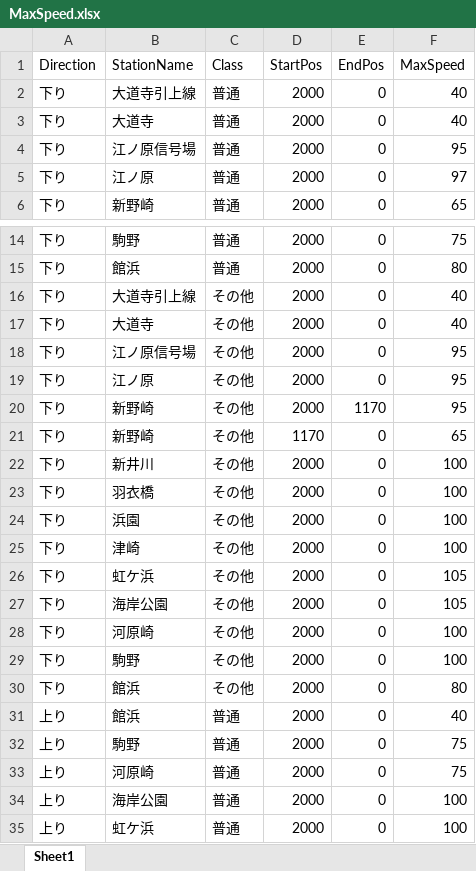
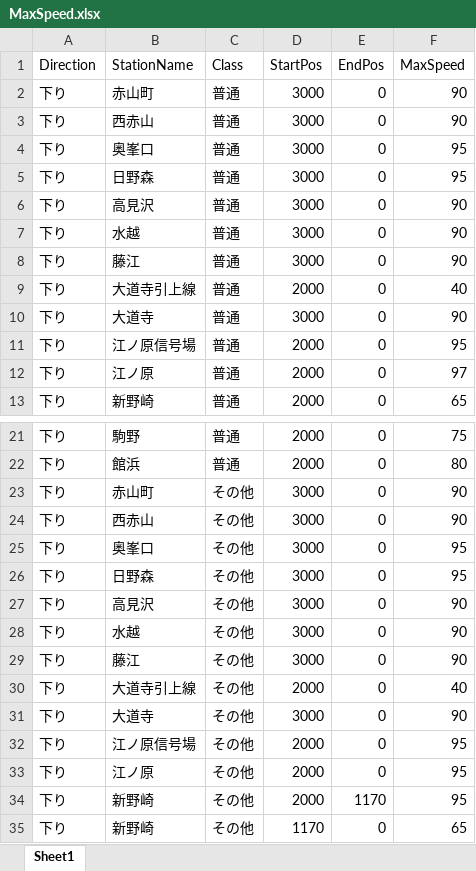
Before and after one commit to suine97/TrainCrewMoniter, an Excel workbook: exe/Xml/MaxSpeed.xlsx, sheet Sheet1, drawn as a sheet; only a part is shown, gaps mark what is left out; the shorter side is filled out with more unchanged rows; values as stored, in another font and other column widths than the file's, no borders; table styles not drawn; addresses are those after the commit; the diff covers the shown part only; the diff names each change by its address in the sheet, - before the commit and + after, or states it on an @@ line.

```diff
--- a/exe/Xml/MaxSpeed.xlsx (sheet Sheet1)
+++ b/exe/Xml/MaxSpeed.xlsx (sheet Sheet1)
+row 2: 下り | 赤山町 | 普通 | 3000 | 0 | 90
+row 3: 下り | 西赤山 | 普通 | 3000 | 0 | 90
+row 4: 下り | 奥峯口 | 普通 | 3000 | 0 | 95
+row 5: 下り | 日野森 | 普通 | 3000 | 0 | 95
+row 6: 下り | 高見沢 | 普通 | 3000 | 0 | 90
+row 7: 下り | 水越 | 普通 | 3000 | 0 | 90
+row 8: 下り | 藤江 | 普通 | 3000 | 0 | 90
-D10 (StartPos): 2000
+D10 (StartPos): 3000
-F10 (MaxSpeed): 40
+F10 (MaxSpeed): 90
+row 23: 下り | 赤山町 | その他 | 3000 | 0 | 90
+row 24: 下り | 西赤山 | その他 | 3000 | 0 | 90
+row 25: 下り | 奥峯口 | その他 | 3000 | 0 | 95
+row 26: 下り | 日野森 | その他 | 3000 | 0 | 95
+row 27: 下り | 高見沢 | その他 | 3000 | 0 | 90
+row 28: 下り | 水越 | その他 | 3000 | 0 | 90
+row 29: 下り | 藤江 | その他 | 3000 | 0 | 90
-D31 (StartPos): 2000
+D31 (StartPos): 3000
-F31 (MaxSpeed): 40
+F31 (MaxSpeed): 90
```
Also changed, not shown: 14 added rows and 2 edited cells elsewhere in this sheet, exe/Xml/Gradient.xlsx, exe/Xml/Operation.xlsx, 10 other files.
